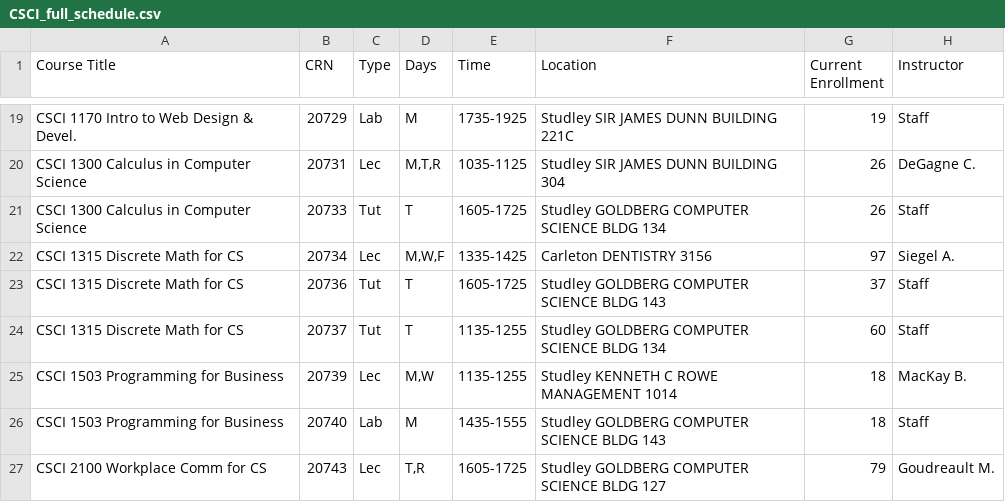
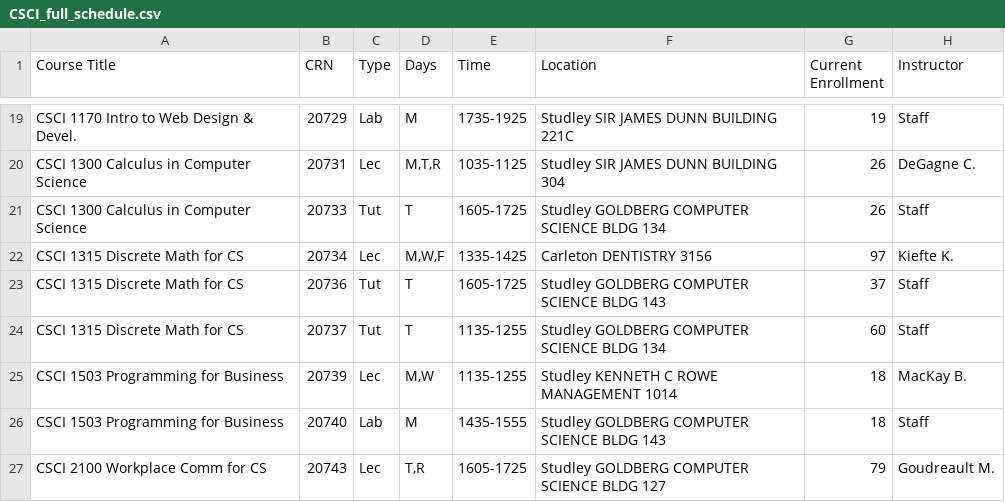
Before and after one commit to SarahKilford/csci-schedule-dashboard, a CSV file: data/CSCI_full_schedule.csv, drawn as a sheet; only a part is shown, gaps mark what is left out.

```diff
--- a/data/CSCI_full_schedule.csv
+++ b/data/CSCI_full_schedule.csv
@@ -21,3 +21,3 @@ CSCI 1300 Calculus in Computer Science,20731,Lec,"M,T,R",1035-1125,Studley SIR J
 CSCI 1300 Calculus in Computer Science,20733,Tut,T,1605-1725,Studley GOLDBERG COMPUTER SCIENCE BLDG 134,26,Staff
-CSCI 1315 Discrete Math for CS,20734,Lec,"M,W,F",1335-1425,Carleton DENTISTRY 3156,97,Siegel A.
+CSCI 1315 Discrete Math for CS,20734,Lec,"M,W,F",1335-1425,Carleton DENTISTRY 3156,97,Kiefte K.
 CSCI 1315 Discrete Math for CS,20736,Tut,T,1605-1725,Studley GOLDBERG COMPUTER SCIENCE BLDG 143,37,Staff
```
